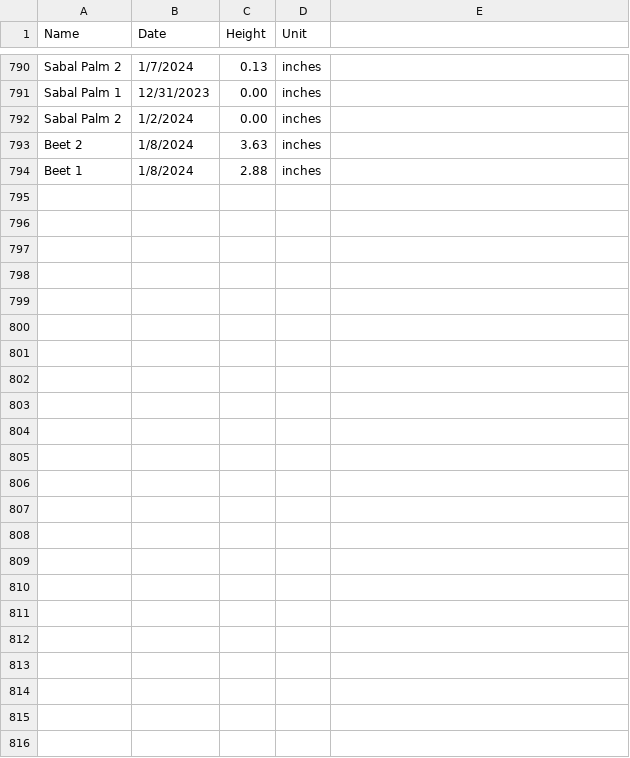
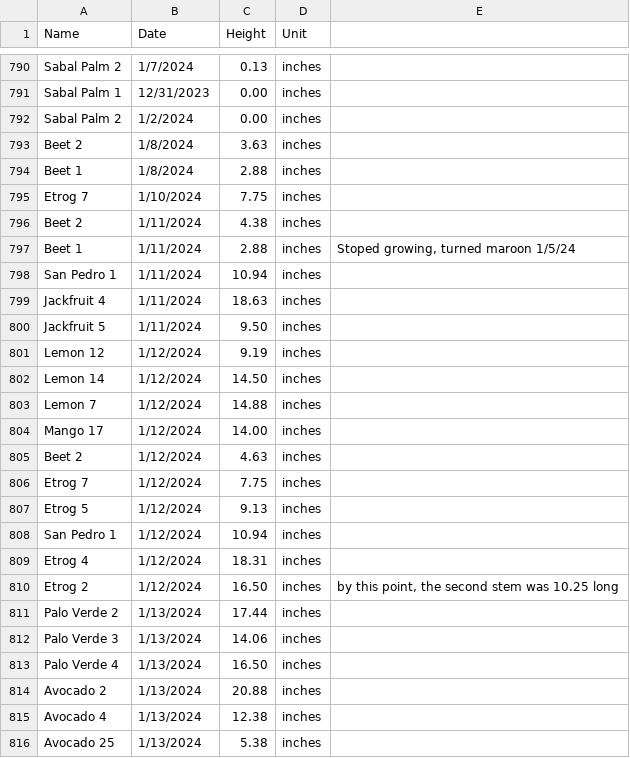
Before and after one commit to jpiccirillo/gantt-plant-timeline, a CSV file: original-height-data.csv, drawn as a sheet; only a part is shown, gaps mark what is left out; the diff names each change by its address in the sheet, - before the commit and + after, or states it on an @@ line.

Commit message:
Update data

```diff
--- a/original-height-data.csv
+++ b/original-height-data.csv
+row 795: Etrog 7 | 1/10/2024 | 7.75 | inches
+row 796: Beet 2 | 1/11/2024 | 4.38 | inches
+row 797: Beet 1 | 1/11/2024 | 2.88 | inches | Stoped growing, turned maroon 1/5/24
+row 798: San Pedro 1 | 1/11/2024 | 10.94 | inches
+row 799: Jackfruit 4 | 1/11/2024 | 18.63 | inches
+row 800: Jackfruit 5 | 1/11/2024 | 9.50 | inches
+row 801: Lemon 12 | 1/12/2024 | 9.19 | inches
+row 802: Lemon 14 | 1/12/2024 | 14.50 | inches
+row 803: Lemon 7 | 1/12/2024 | 14.88 | inches
+row 804: Mango 17 | 1/12/2024 | 14.00 | inches
+row 805: Beet 2 | 1/12/2024 | 4.63 | inches
+row 806: Etrog 7 | 1/12/2024 | 7.75 | inches
+row 807: Etrog 5 | 1/12/2024 | 9.13 | inches
+row 808: San Pedro 1 | 1/12/2024 | 10.94 | inches
+row 809: Etrog 4 | 1/12/2024 | 18.31 | inches
+row 810: Etrog 2 | 1/12/2024 | 16.50 | inches | by this point, the second stem was 10.25 long
+row 811: Palo Verde 2 | 1/13/2024 | 17.44 | inches
+row 812: Palo Verde 3 | 1/13/2024 | 14.06 | inches
+row 813: Palo Verde 4 | 1/13/2024 | 16.50 | inches
+row 814: Avocado 2 | 1/13/2024 | 20.88 | inches
+row 815: Avocado 4 | 1/13/2024 | 12.38 | inches
+row 816: Avocado 25 | 1/13/2024 | 5.38 | inches
```
Also changed, not shown: original-data.csv, original-dormancy-data.csv.
